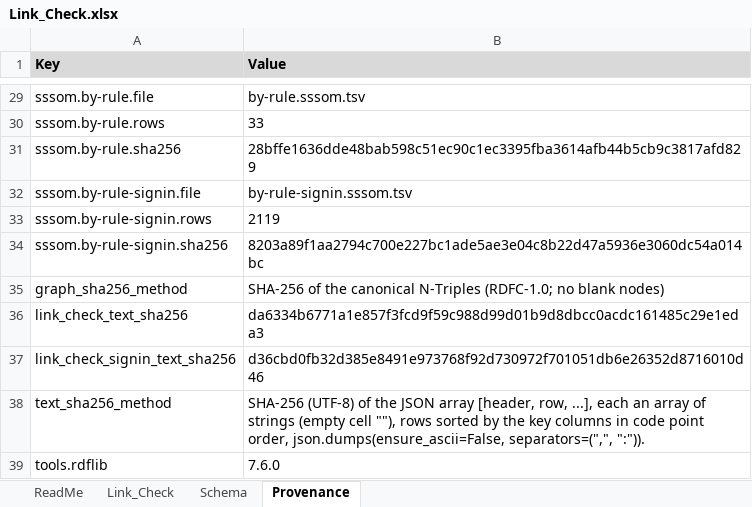
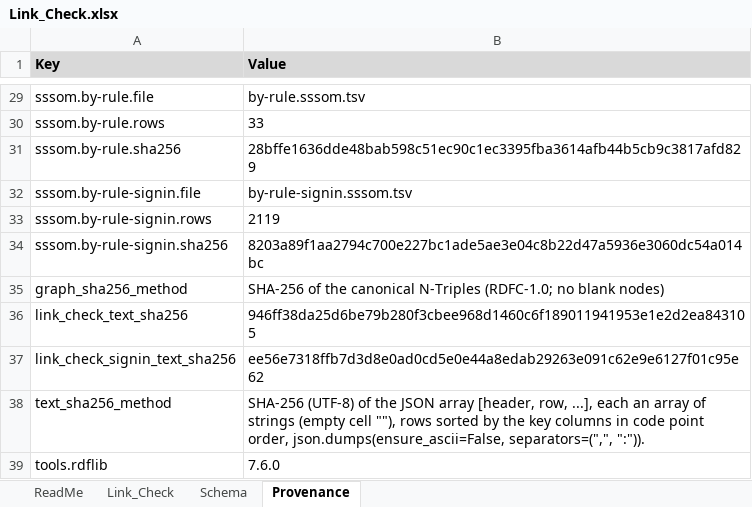
Before and after one commit to kerfors/cdisc-for-all, an Excel workbook: linked/Link_Check.xlsx, sheet Provenance, drawn as a sheet; only a part is shown, gaps mark what is left out; values as stored, in another font and other column widths than the file's, no borders; the diff names each change by its address in the sheet, - before the commit and + after, or states it on an @@ line.

```diff
--- a/linked/Link_Check.xlsx (sheet Provenance)
+++ b/linked/Link_Check.xlsx (sheet Provenance)
-B36 (Value): da6334b6771a1e857f3fcd9f59c988d99d01b9d8dbcc0acdc161485c29e1eda3
+B36 (Value): 946ff38da25d6be79b280f3cbee968d1460c6f189011941953e1e2d2ea843105
-B37 (Value): d36cbd0fb32d385e8491e973768f92d730972f701051db6e26352d8716010d46
+B37 (Value): ee56e7318ffb7d3d8e0ad0cd5e0e44a8edab29263e091c62e9e6127f01c95e62
```
Also changed, not shown: sheet Link_Check, sheet ReadMe, 2 other files.
